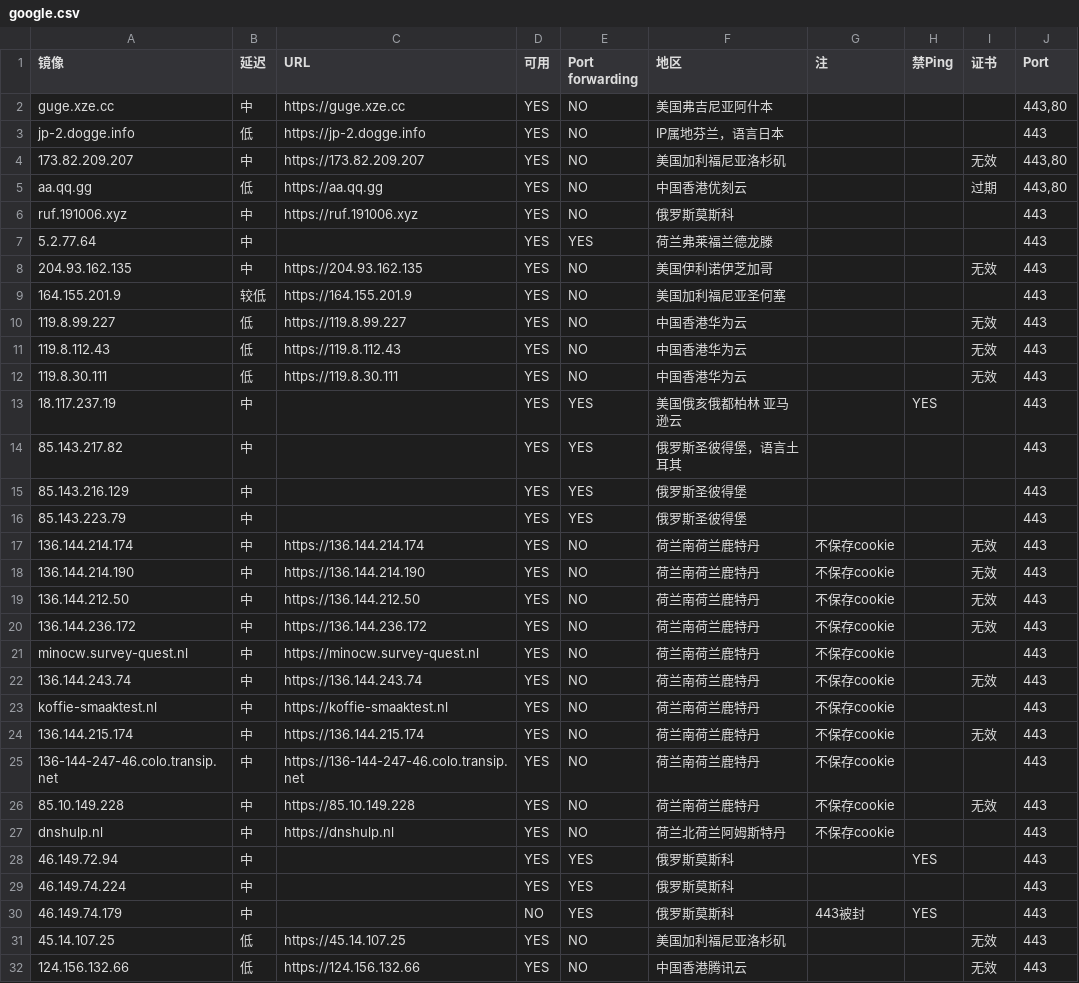
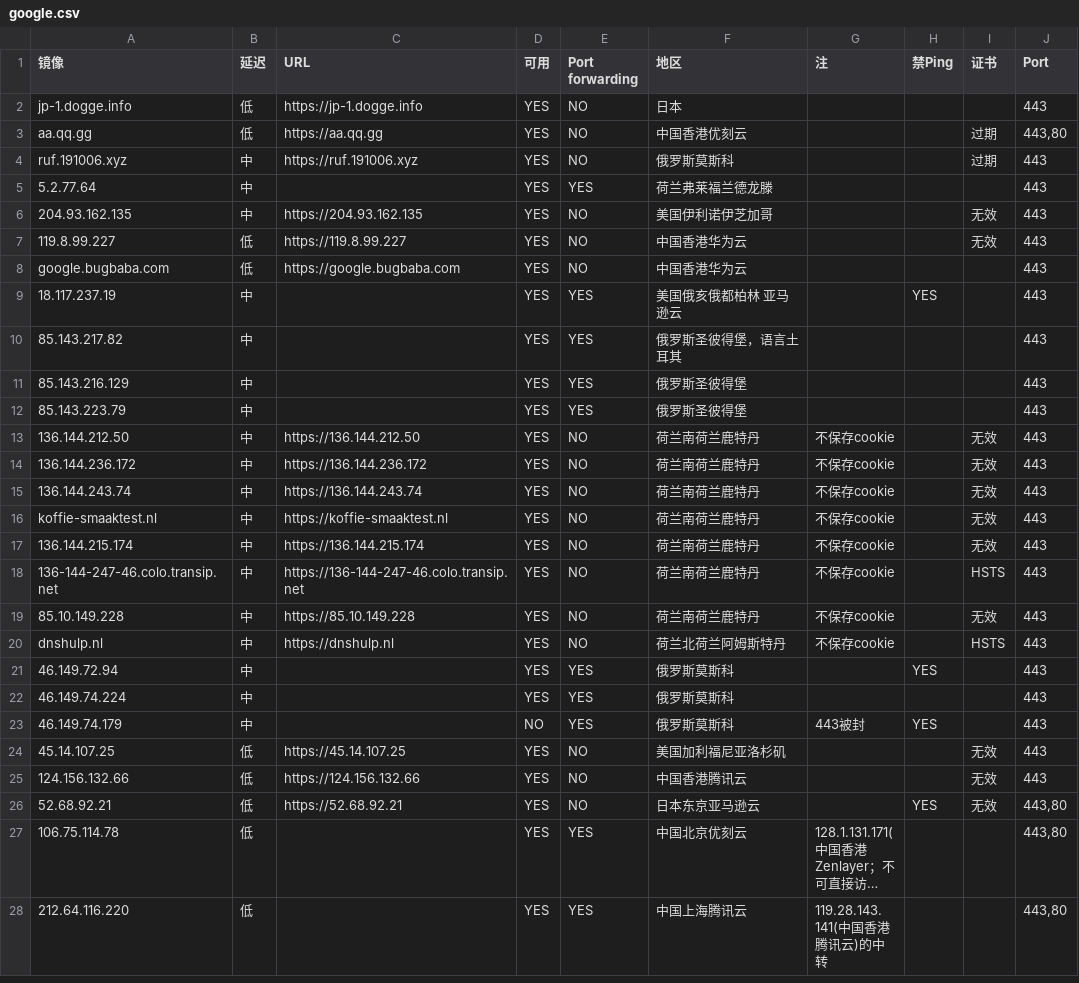
Before and after one commit to moi-si/gg-mirrors, a CSV file: google.csv, drawn as a sheet; only a part is shown; the shorter side is filled out with more unchanged rows; long unchanged cells end in …; the diff covers the shown part only.

```diff
--- a/google.csv
+++ b/google.csv
@@ -1,13 +1,9 @@
 镜像,延迟,URL,可用,Port forwarding,地区,注,禁Ping,证书,Port
-guge.xze.cc,中,https://guge.xze.cc,YES,NO,美国弗吉尼亚阿什本,,,,"443,80"
-jp-2.dogge.info,低,https://jp-2.dogge.info,YES,NO,IP属地芬兰，语言日本,,,,443
-173.82.209.207,中,https://173.82.209.207,YES,NO,美国加利福尼亚洛杉矶,,,无效,"443,80"
+jp-1.dogge.info,低,https://jp-1.dogge.info,YES,NO,日本,,,,443
 aa.qq.gg,低,https://aa.qq.gg,YES,NO,中国香港优刻云,,,过期,"443,80"
-ruf.191006.xyz,中,https://ruf.191006.xyz,YES,NO,俄罗斯莫斯科,,,,443
+ruf.191006.xyz,中,https://ruf.191006.xyz,YES,NO,俄罗斯莫斯科,,,过期,443
 5.2.77.64,中,,YES,YES,荷兰弗莱福兰德龙滕,,,,443
 204.93.162.135,中,https://204.93.162.135,YES,NO,美国伊利诺伊芝加哥,,,无效,443
-164.155.201.9,较低,https://164.155.201.9,YES,NO,美国加利福尼亚圣何塞,,,,443
 119.8.99.227,低,https://119.8.99.227,YES,NO,中国香港华为云,,,无效,443
-119.8.112.43,低,https://119.8.112.43,YES,NO,中国香港华为云,,,无效,443
-119.8.30.111,低,https://119.8.30.111,YES,NO,中国香港华为云,,,无效,443
+google.bugbaba.com,低,https://google.bugbaba.com,YES,NO,中国香港华为云,,,,443
 18.117.237.19,中,,YES,YES,美国俄亥俄都柏林 亚马逊云,,YES,,443
@@ -16,13 +12,10 @@ ruf.191006.xyz,中,https://ruf.191006.xyz,YES,NO,俄罗斯莫斯科,,,,443
 85.143.223.79,中,,YES,YES,俄罗斯圣彼得堡,,,,443
-136.144.214.174,中,https://136.144.214.174,YES,NO,荷兰南荷兰鹿特丹,不保存cookie,,无效,443
-136.144.214.190,中,https://136.144.214.190,YES,NO,荷兰南荷兰鹿特丹,不保存cookie,,无效,443
 136.144.212.50,中,https://136.144.212.50,YES,NO,荷兰南荷兰鹿特丹,不保存cookie,,无效,443
 136.144.236.172,中,https://136.144.236.172,YES,NO,荷兰南荷兰鹿特丹,不保存cookie,,无效,443
-minocw.survey-quest.nl,中,https://minocw.survey-quest.nl,YES,NO,荷兰南荷兰鹿特丹,不保存cookie,,,443
 136.144.243.74,中,https://136.144.243.74,YES,NO,荷兰南荷兰鹿特丹,不保存cookie,,无效,443
-koffie-smaaktest.nl,中,https://koffie-smaaktest.nl,YES,NO,荷兰南荷兰鹿特丹,不保存cookie,,,443
+koffie-smaaktest.nl,中,https://koffie-smaaktest.nl,YES,NO,荷兰南荷兰鹿特丹,不保存cookie,,无效,443
 136.144.215.174,中,https://136.144.215.174,YES,NO,荷兰南荷兰鹿特丹,不保存cookie,,无效,443
-136-144-247-46.colo.transip.net,中,https://136-144-247-46.colo.transip.net,YES,NO,荷兰南荷兰鹿特丹,不保存cookie,,,443
+136-144-247-46.colo.transip.net,中,https://136-144-247-46.colo.transip.net,YES,NO,荷兰南荷兰鹿特丹,不保存cookie,,HSTS,443
 85.10.149.228,中,https://85.10.149.228,YES,NO,荷兰南荷兰鹿特丹,不保存cookie,,无效,443
-dnshulp.nl,中,https://dnshulp.nl,YES,NO,荷兰北荷兰阿姆斯特丹,不保存cookie,,,443
+dnshulp.nl,中,https://dnshulp.nl,YES,NO,荷兰北荷兰阿姆斯特丹,不保存cookie,,HSTS,443
 46.149.72.94,中,,YES,YES,俄罗斯莫斯科,,YES,,443
```
Also changed, not shown: 13 removed rows and 3 edited cells elsewhere in this file.
